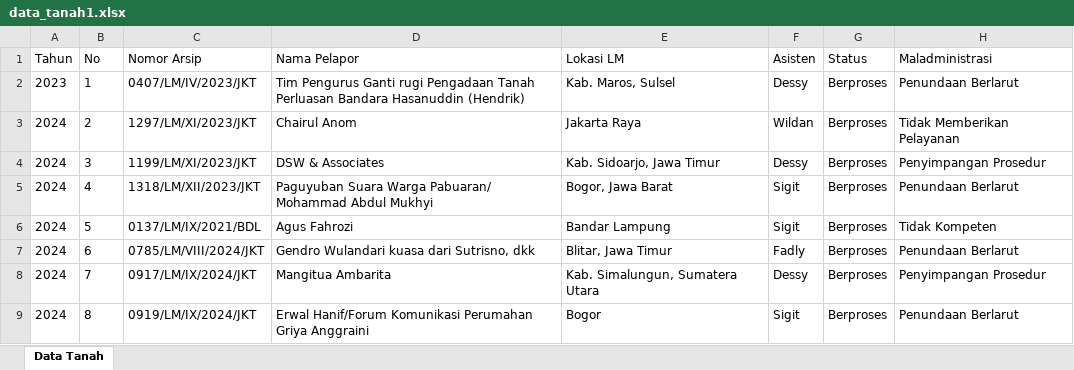
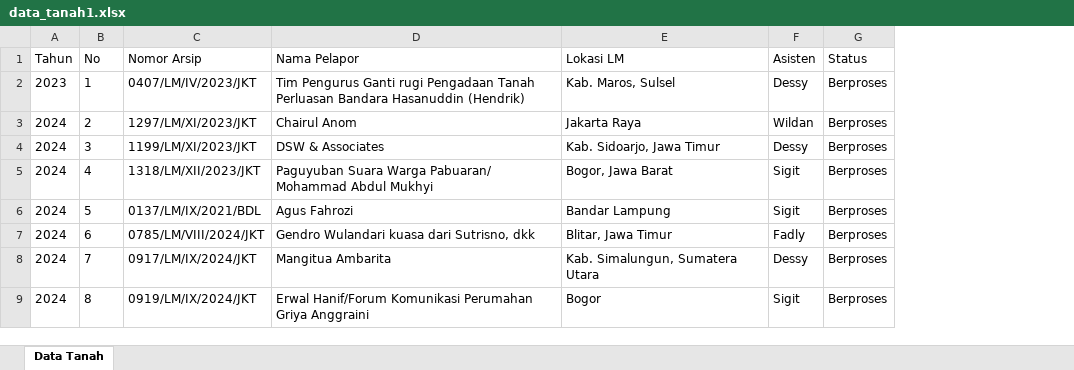
Before and after one commit to dimasrizkipratama7/Maganng_Ombudsman, an Excel workbook: data_tanah1.xlsx, sheet Data Tanah, drawn as a sheet; only a part is shown; values as stored, in another font and other column widths than the file's, no borders; the diff names each change by its address in the sheet, - before the commit and + after, or states it on an @@ line.

Commit message:
Add files via upload

```diff
--- a/data_tanah1.xlsx (sheet Data Tanah)
+++ b/data_tanah1.xlsx (sheet Data Tanah)
-column H (Maladministrasi), rows 2-9: Penundaan Berlarut | Tidak Memberikan Pelayanan | Penyimpangan Prosedur | Penundaan Berlarut | Tidak Kompeten | Penundaan Berlarut | Penyimpangan Prosedur | Penundaan Berlarut
```
